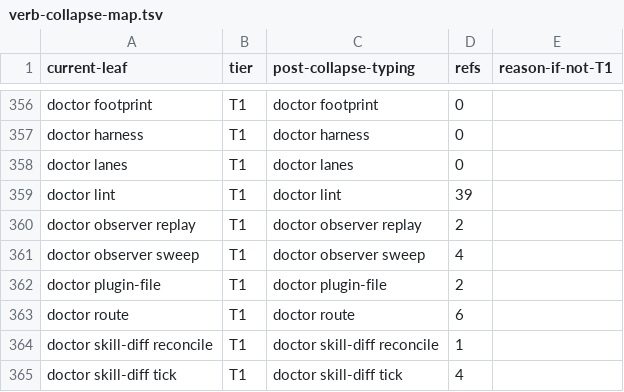
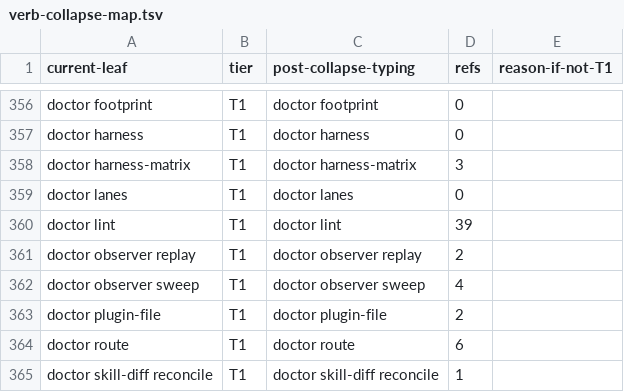
Before and after one commit to bllshttng/footnote, a TSV file: scripts/ci/verb-collapse-map.tsv, drawn as a sheet; only a part is shown, gaps mark what is left out; the shorter side is filled out with more unchanged rows; the diff names each change by its address in the sheet, - before the commit and + after, or states it on an @@ line.

Commit message:
split(1443): the toml dimension, matrix and Rust stay; the Python readers move to the Rust follow-up
The file-budget tree law (d-450caaeb: shrink, not raise) makes the full
Python readership of the features dimension unlandable in this PR. This
commit keeps the measured rows (including the subagent_dispatch rows),
the probe declarations, the Rust validator, the generated matrix and its
freshness gate, and reverts the Python readers - spawn seam, review lane
readers, attach feature reads - to their pre-dimension behavior. The
readers port to Rust under x-d2ed (blocked on this PR). The
harness-matrix verb gets its verb-collapse-map row.

```diff
--- a/scripts/ci/verb-collapse-map.tsv
+++ b/scripts/ci/verb-collapse-map.tsv
+row 358: doctor harness-matrix | T1 | doctor harness-matrix | 3
```
Also changed, not shown: 22 other files.
